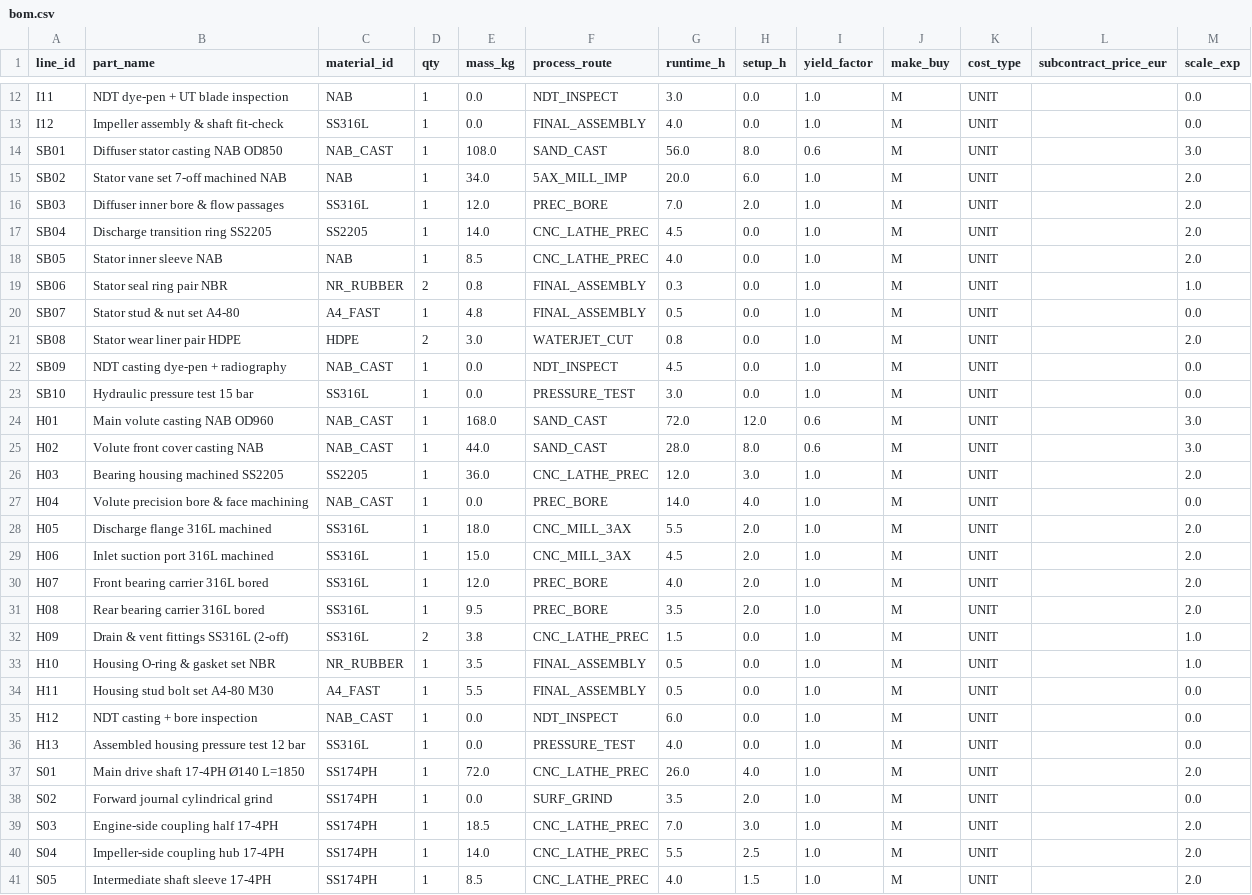
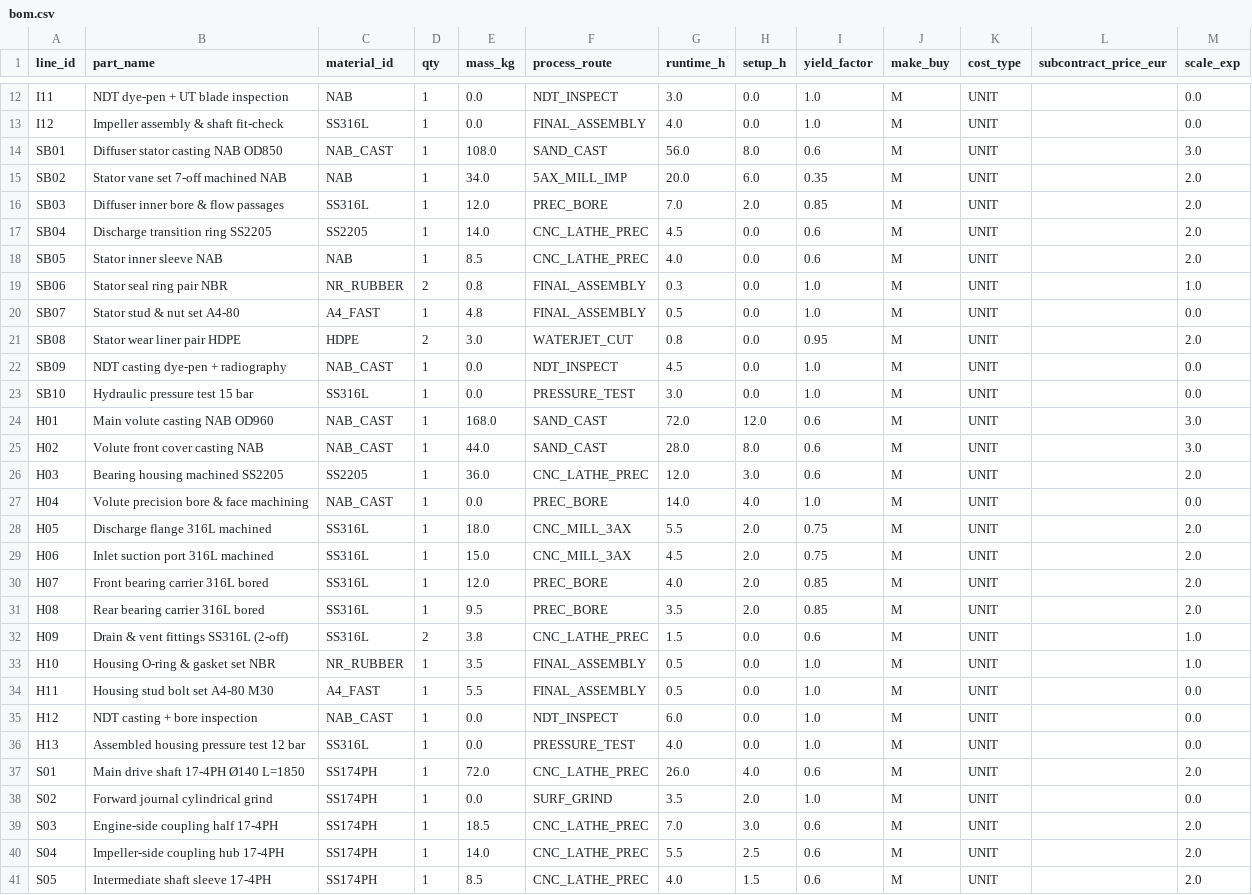
Before and after one commit to gerrit0492-create/Cost-forge-2-test, a CSV file: data/bom.csv, drawn as a sheet; only a part is shown, gaps mark what is left out; the diff covers the shown part only.

```diff
--- a/data/bom.csv
+++ b/data/bom.csv
@@ -14,9 +14,9 @@ I12,Impeller assembly & shaft fit-check,SS316L,1,0.0,FINAL_ASSEMBLY,4.0,0.0,1.0,
 SB01,Diffuser stator casting NAB OD850,NAB_CAST,1,108.0,SAND_CAST,56.0,8.0,0.6,M,UNIT,,3.0
-SB02,Stator vane set 7-off machined NAB,NAB,1,34.0,5AX_MILL_IMP,20.0,6.0,1.0,M,UNIT,,2.0
-SB03,Diffuser inner bore & flow passages,SS316L,1,12.0,PREC_BORE,7.0,2.0,1.0,M,UNIT,,2.0
-SB04,Discharge transition ring SS2205,SS2205,1,14.0,CNC_LATHE_PREC,4.5,0.0,1.0,M,UNIT,,2.0
-SB05,Stator inner sleeve NAB,NAB,1,8.5,CNC_LATHE_PREC,4.0,0.0,1.0,M,UNIT,,2.0
+SB02,Stator vane set 7-off machined NAB,NAB,1,34.0,5AX_MILL_IMP,20.0,6.0,0.35,M,UNIT,,2.0
+SB03,Diffuser inner bore & flow passages,SS316L,1,12.0,PREC_BORE,7.0,2.0,0.85,M,UNIT,,2.0
+SB04,Discharge transition ring SS2205,SS2205,1,14.0,CNC_LATHE_PREC,4.5,0.0,0.6,M,UNIT,,2.0
+SB05,Stator inner sleeve NAB,NAB,1,8.5,CNC_LATHE_PREC,4.0,0.0,0.6,M,UNIT,,2.0
 SB06,Stator seal ring pair NBR,NR_RUBBER,2,0.8,FINAL_ASSEMBLY,0.3,0.0,1.0,M,UNIT,,1.0
 SB07,Stator stud & nut set A4-80,A4_FAST,1,4.8,FINAL_ASSEMBLY,0.5,0.0,1.0,M,UNIT,,0.0
-SB08,Stator wear liner pair HDPE,HDPE,2,3.0,WATERJET_CUT,0.8,0.0,1.0,M,UNIT,,2.0
+SB08,Stator wear liner pair HDPE,HDPE,2,3.0,WATERJET_CUT,0.8,0.0,0.95,M,UNIT,,2.0
 SB09,NDT casting dye-pen + radiography,NAB_CAST,1,0.0,NDT_INSPECT,4.5,0.0,1.0,M,UNIT,,0.0
@@ -25,9 +25,9 @@ H01,Main volute casting NAB OD960,NAB_CAST,1,168.0,SAND_CAST,72.0,12.0,0.6,M,UNI
 H02,Volute front cover casting NAB,NAB_CAST,1,44.0,SAND_CAST,28.0,8.0,0.6,M,UNIT,,3.0
-H03,Bearing housing machined SS2205,SS2205,1,36.0,CNC_LATHE_PREC,12.0,3.0,1.0,M,UNIT,,2.0
+H03,Bearing housing machined SS2205,SS2205,1,36.0,CNC_LATHE_PREC,12.0,3.0,0.6,M,UNIT,,2.0
 H04,Volute precision bore & face machining,NAB_CAST,1,0.0,PREC_BORE,14.0,4.0,1.0,M,UNIT,,0.0
-H05,Discharge flange 316L machined,SS316L,1,18.0,CNC_MILL_3AX,5.5,2.0,1.0,M,UNIT,,2.0
-H06,Inlet suction port 316L machined,SS316L,1,15.0,CNC_MILL_3AX,4.5,2.0,1.0,M,UNIT,,2.0
-H07,Front bearing carrier 316L bored,SS316L,1,12.0,PREC_BORE,4.0,2.0,1.0,M,UNIT,,2.0
-H08,Rear bearing carrier 316L bored,SS316L,1,9.5,PREC_BORE,3.5,2.0,1.0,M,UNIT,,2.0
-H09,Drain & vent fittings SS316L (2-off),SS316L,2,3.8,CNC_LATHE_PREC,1.5,0.0,1.0,M,UNIT,,1.0
+H05,Discharge flange 316L machined,SS316L,1,18.0,CNC_MILL_3AX,5.5,2.0,0.75,M,UNIT,,2.0
+H06,Inlet suction port 316L machined,SS316L,1,15.0,CNC_MILL_3AX,4.5,2.0,0.75,M,UNIT,,2.0
+H07,Front bearing carrier 316L bored,SS316L,1,12.0,PREC_BORE,4.0,2.0,0.85,M,UNIT,,2.0
+H08,Rear bearing carrier 316L bored,SS316L,1,9.5,PREC_BORE,3.5,2.0,0.85,M,UNIT,,2.0
+H09,Drain & vent fittings SS316L (2-off),SS316L,2,3.8,CNC_LATHE_PREC,1.5,0.0,0.6,M,UNIT,,1.0
 H10,Housing O-ring & gasket set NBR,NR_RUBBER,1,3.5,FINAL_ASSEMBLY,0.5,0.0,1.0,M,UNIT,,1.0
@@ -36,6 +36,6 @@ H12,NDT casting + bore inspection,NAB_CAST,1,0.0,NDT_INSPECT,6.0,0.0,1.0,M,UNIT,
 H13,Assembled housing pressure test 12 bar,SS316L,1,0.0,PRESSURE_TEST,4.0,0.0,1.0,M,UNIT,,0.0
-S01,Main drive shaft 17-4PH Ø140 L=1850,SS174PH,1,72.0,CNC_LATHE_PREC,26.0,4.0,1.0,M,UNIT,,2.0
+S01,Main drive shaft 17-4PH Ø140 L=1850,SS174PH,1,72.0,CNC_LATHE_PREC,26.0,4.0,0.6,M,UNIT,,2.0
 S02,Forward journal cylindrical grind,SS174PH,1,0.0,SURF_GRIND,3.5,2.0,1.0,M,UNIT,,0.0
-S03,Engine-side coupling half 17-4PH,SS174PH,1,18.5,CNC_LATHE_PREC,7.0,3.0,1.0,M,UNIT,,2.0
-S04,Impeller-side coupling hub 17-4PH,SS174PH,1,14.0,CNC_LATHE_PREC,5.5,2.5,1.0,M,UNIT,,2.0
-S05,Intermediate shaft sleeve 17-4PH,SS174PH,1,8.5,CNC_LATHE_PREC,4.0,1.5,1.0,M,UNIT,,2.0
+S03,Engine-side coupling half 17-4PH,SS174PH,1,18.5,CNC_LATHE_PREC,7.0,3.0,0.6,M,UNIT,,2.0
+S04,Impeller-side coupling hub 17-4PH,SS174PH,1,14.0,CNC_LATHE_PREC,5.5,2.5,0.6,M,UNIT,,2.0
+S05,Intermediate shaft sleeve 17-4PH,SS174PH,1,8.5,CNC_LATHE_PREC,4.0,1.5,0.6,M,UNIT,,2.0
```
Also changed, not shown: 51 edited cells elsewhere in this file, data/materials.csv, data/quotes.csv, 1 other file.
